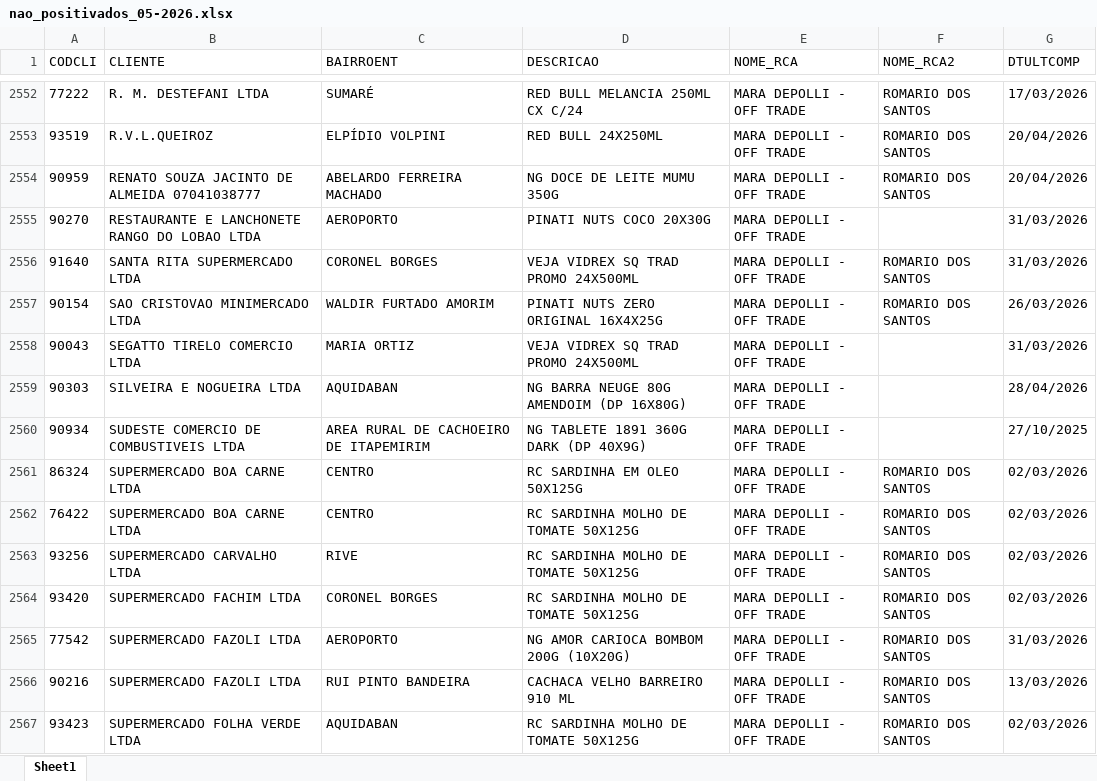
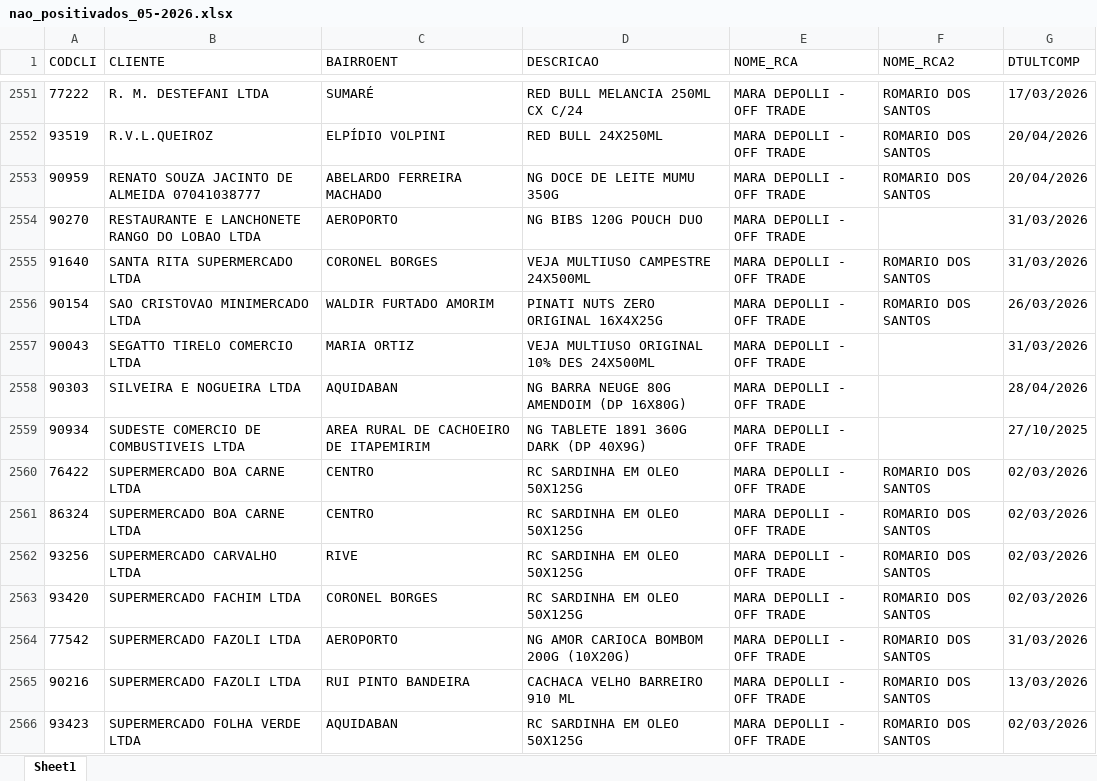
Before and after one commit to leonardocampos-cmd/offtrade, an Excel workbook: nao_positivados_05-2026.xlsx, sheet Sheet1, drawn as a sheet; only a part is shown, gaps mark what is left out; values as stored, in another font and other column widths than the file's, no borders; removed rows and columns are numbered as before the commit, all else as after; the diff covers the shown part only; the diff names each change by its address in the sheet, - before the commit and + after, or states it on an @@ line.

```diff
--- a/nao_positivados_05-2026.xlsx (sheet Sheet1)
+++ b/nao_positivados_05-2026.xlsx (sheet Sheet1)
-D2554 (DESCRICAO): PINATI NUTS COCO 20X30G
+D2554 (DESCRICAO): NG BIBS 120G POUCH DUO
-D2555 (DESCRICAO): VEJA VIDREX SQ TRAD PROMO 24X500ML
+D2555 (DESCRICAO): VEJA MULTIUSO CAMPESTRE 24X500ML
-D2557 (DESCRICAO): VEJA VIDREX SQ TRAD PROMO 24X500ML
+D2557 (DESCRICAO): VEJA MULTIUSO ORIGINAL 10% DES 24X500ML
+row 2560: 76422 | SUPERMERCADO BOA CARNE LTDA | CENTRO | RC SARDINHA EM OLEO 50X125G | MARA DEPOLLI - OFF TRADE | ROMARIO DOS SANTOS | 02/03/2026
-row 2562: 76422 | SUPERMERCADO BOA CARNE LTDA | CENTRO | RC SARDINHA MOLHO DE TOMATE 50X125G | MARA DEPOLLI - OFF TRADE | ROMARIO DOS SANTOS | 02/03/2026
-D2562:D2563 (DESCRICAO): RC SARDINHA MOLHO DE TOMATE 50X125G
+D2562:D2563 (DESCRICAO): RC SARDINHA EM OLEO 50X125G
-D2566 (DESCRICAO): RC SARDINHA MOLHO DE TOMATE 50X125G
+D2566 (DESCRICAO): RC SARDINHA EM OLEO 50X125G
```
Also changed, not shown: 16 added rows, 17 removed rows and 431 edited cells elsewhere in this sheet, 1 other file.
